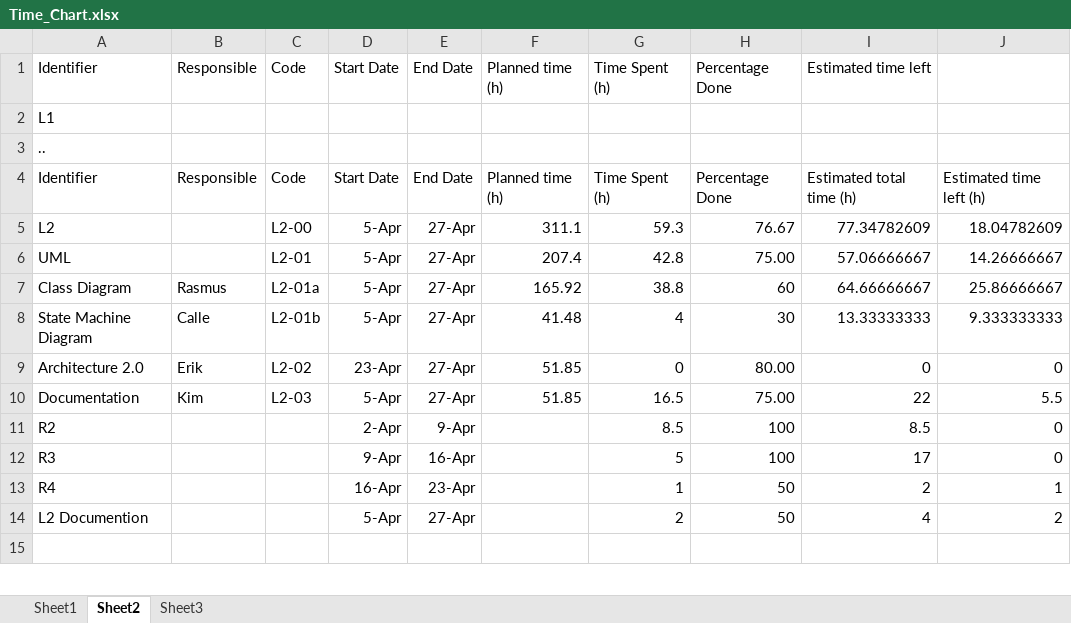
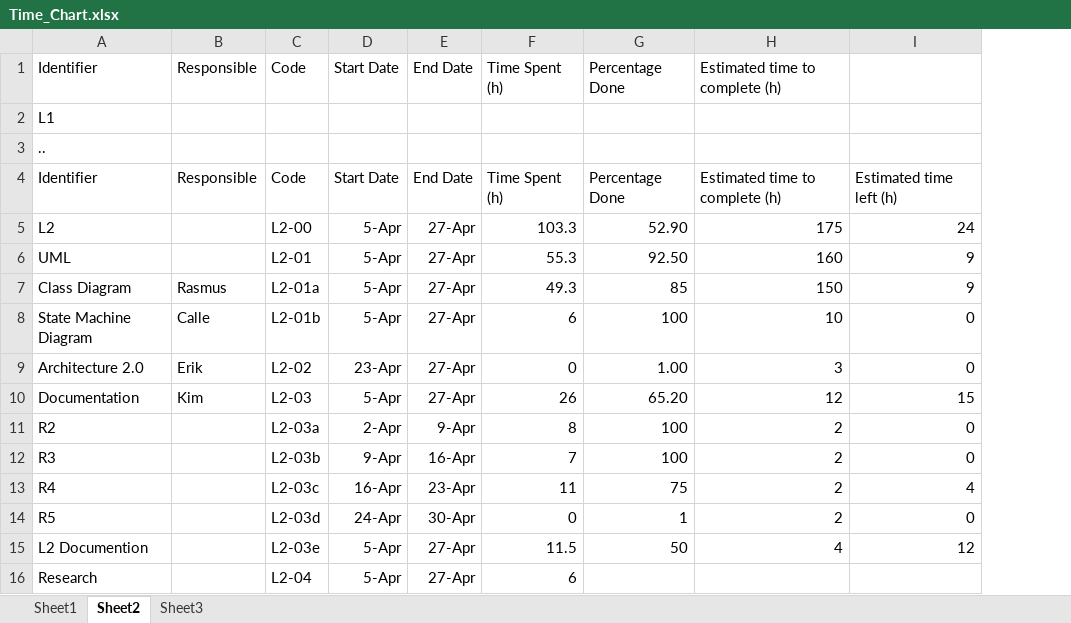
Before and after one commit to rasmustilljander/FOOT_Pacman, an Excel workbook: Reports/Time_Chart.xlsx, sheet Sheet2, drawn as a sheet; only a part is shown; values as stored, in another font and other column widths than the file's, no borders; removed rows and columns are numbered as before the commit, all else as after; the diff covers the shown part only; the diff names each change by its address in the sheet, - before the commit and + after, or states it on an @@ line.

Commit message:
updated time chart

```diff
--- a/Reports/Time_Chart.xlsx (sheet Sheet2)
+++ b/Reports/Time_Chart.xlsx (sheet Sheet2)
-column F, rows 1-10: Planned time (h) |  |  | Planned time (h) | 311.1 | 207.4 | 165.92 | 41.48 | 51.85 | 51.85
-column I, rows 1-14: Estimated time left |  |  | Estimated total time (h) | 77.34782609 | 57.06666667 | 64.66666667 | 13.33333333 | 0 | 22 | 8.5 | 17 | 2 | 4
+column H, rows 1-13: Estimated time to complete (h) |  |  | Estimated time to complete (h) | 175 | 160 | 150 | 10 | 3 | 12 | 2 | 2 | 2; row 15: 4
-F5: 59.3
+F5: 103.3
-G5: 76.67
+G5: 52.90
-I5: 18.04782609
+I5: 24
-F6: 42.8
+F6: 55.3
-G6: 75.00
+G6: 92.50
-I6: 14.26666667
+I6: 9
-F7: 38.8
+F7: 49.3
-G7: 60
+G7: 85
-I7: 25.86666667
+I7: 9
-F8: 4
+F8: 6
-G8: 30
+G8: 100
-I8: 9.333333333
+I8: 0
-G9: 80.00
+G9: 1.00
-F10: 16.5
+F10: 26
-G10: 75.00
+G10: 65.20
-I10: 5.5
+I10: 15
-C11: (empty)
+C11: L2-03a
-F11: 8.5
+F11: 8
-C12: (empty)
+C12: L2-03b
-F12: 5
+F12: 7
-C13: (empty)
+C13: L2-03c
-F13: 1
+F13: 11
-G13: 50
+G13: 75
-I13: 1
+I13: 4
+row 14: R5 |  | L2-03d | 24-Apr | 30-Apr | 0 | 1 | 2 | 0
-C15: (empty)
+C15: L2-03e
-F15: 2
+F15: 11.5
-I15: 2
+I15: 12
-row 16: (empty)
+row 16: Research |  | L2-04 | 5-Apr | 27-Apr | 6
```
Also changed, not shown: 3 added rows, 1 removed row and 27 edited cells elsewhere in this sheet, formulas that keep their value.
